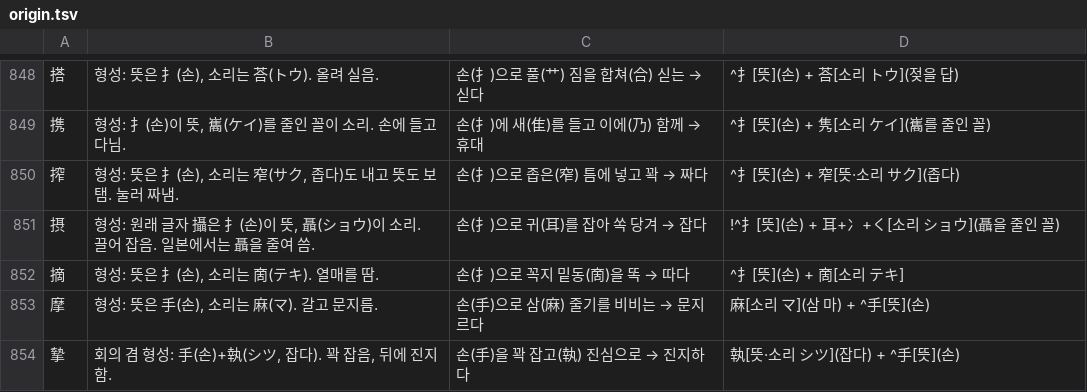
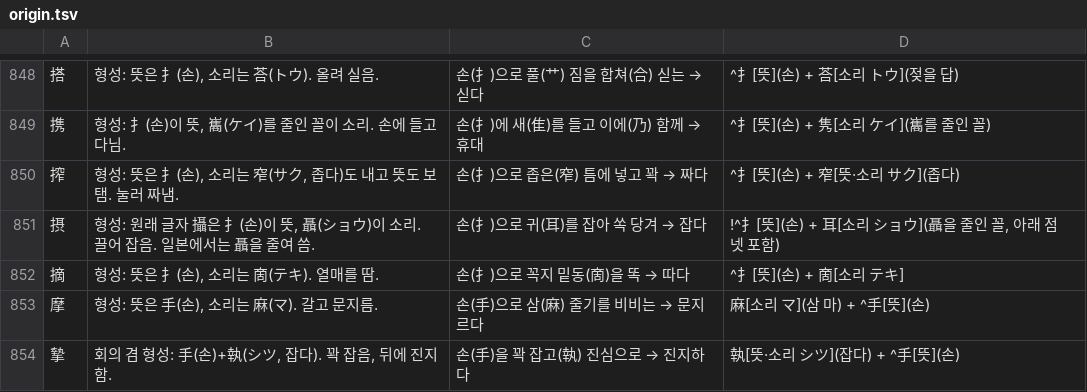
Before and after one commit to ggumtak/test, a TSV file: app/src/main/assets/origin.tsv, drawn as a sheet; only a part is shown, gaps mark what is left out.

```diff
--- a/app/src/main/assets/origin.tsv
+++ b/app/src/main/assets/origin.tsv
@@ -850,3 +850,3 @@
 搾	형성: 뜻은 扌(손), 소리는 窄(サク, 좁다)도 내고 뜻도 보탬. 눌러 짜냄.	손(扌)으로 좁은(窄) 틈에 넣고 꽉 → 짜다	^扌[뜻](손) + 窄[뜻·소리 サク](좁다)
-摂	형성: 원래 글자 攝은 扌(손)이 뜻, 聶(ショウ)이 소리. 끌어 잡음. 일본에서는 聶을 줄여 씀.	손(扌)으로 귀(耳)를 잡아 쏙 당겨 → 잡다	!^扌[뜻](손) + 耳+冫+く[소리 ショウ](聶을 줄인 꼴)
+摂	형성: 원래 글자 攝은 扌(손)이 뜻, 聶(ショウ)이 소리. 끌어 잡음. 일본에서는 聶을 줄여 씀.	손(扌)으로 귀(耳)를 잡아 쏙 당겨 → 잡다	!^扌[뜻](손) + 耳[소리 ショウ](聶을 줄인 꼴, 아래 점 넷 포함)
 摘	형성: 뜻은 扌(손), 소리는 啇(テキ). 열매를 땀.	손(扌)으로 꼭지 밑동(啇)을 똑 → 따다	^扌[뜻](손) + 啇[소리 テキ]
```
Also changed, not shown: 1 other file.
